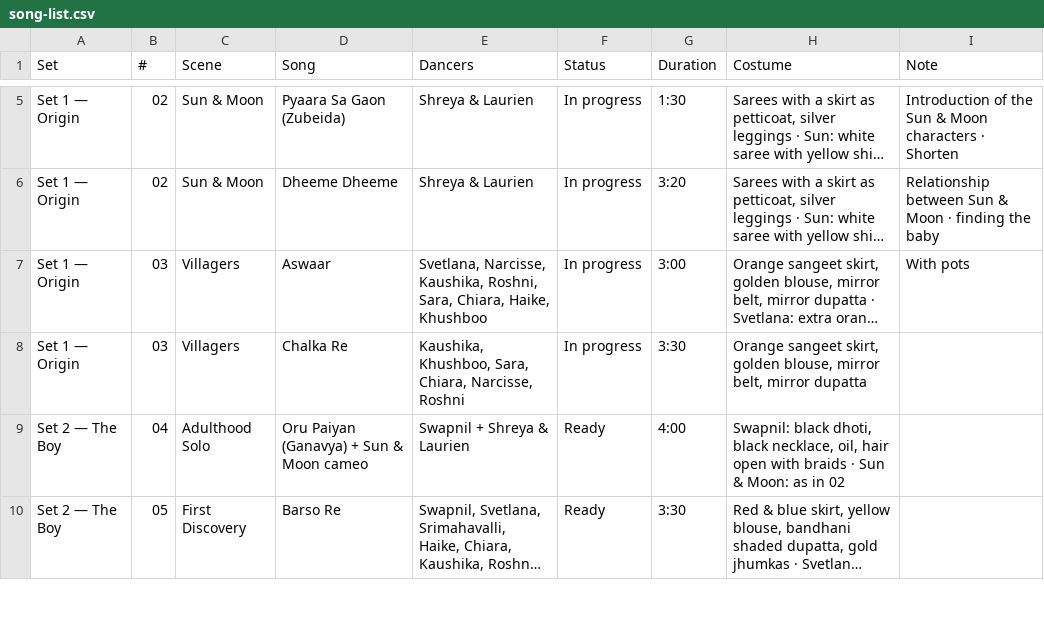
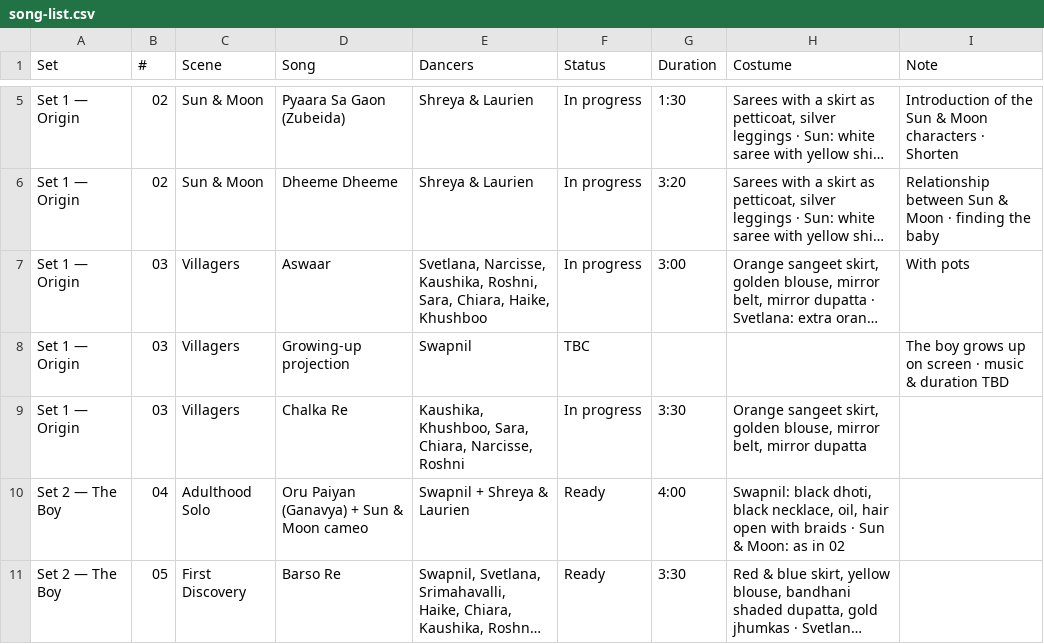
Before and after one commit to swapnildagliya/swapkebolly-site, a CSV file: sangam/song-list.csv, drawn as a sheet; only a part is shown, gaps mark what is left out; long unchanged cells end in …; the diff names each change by its address in the sheet, - before the commit and + after, or states it on an @@ line.

```diff
--- a/sangam/song-list.csv
+++ b/sangam/song-list.csv
+row 8: Set 1 — Origin | 03 | Villagers | Growing-up projection | Swapnil | TBC |  |  | The boy grows up on screen · music & duration TBD
```
Also changed, not shown: 2 other files.
